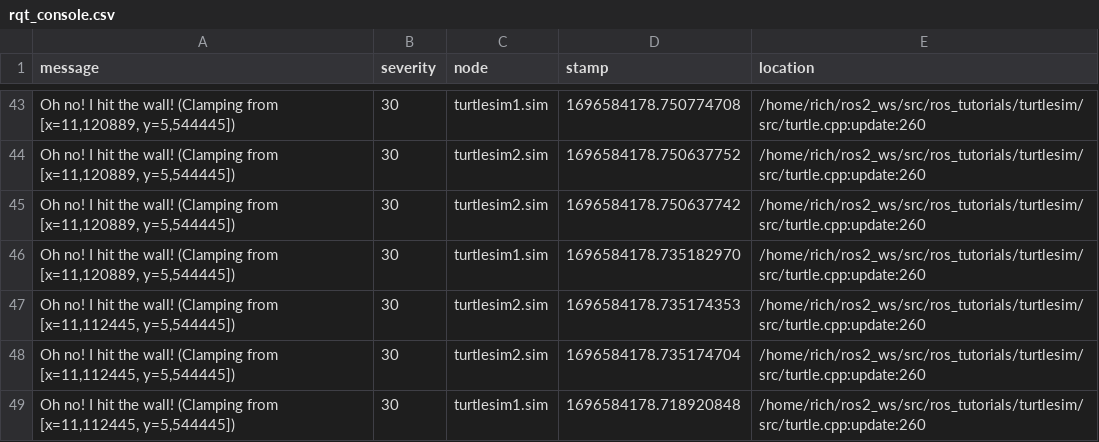
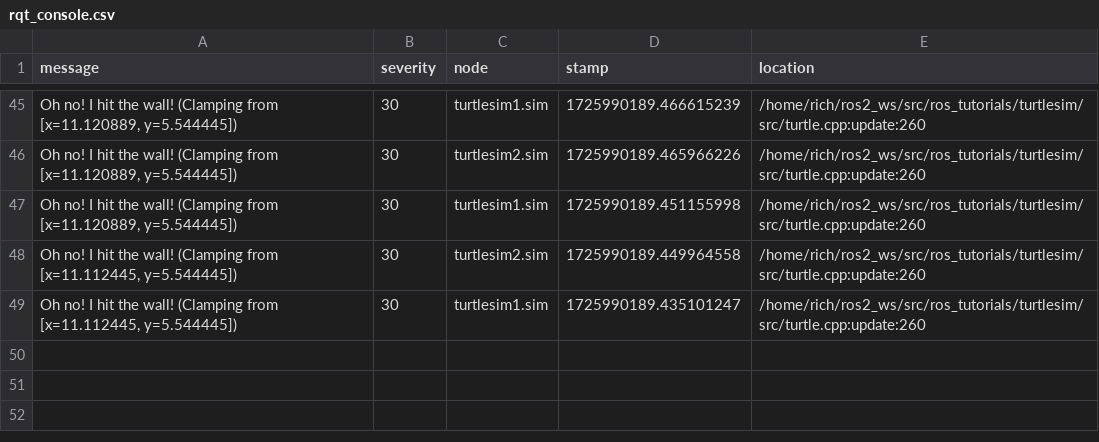
Before and after one commit to RichAndRoasted/robotics, a CSV file: module02/ex08/rqt_console.csv, drawn as a sheet; only a part is shown, gaps mark what is left out; the diff covers the shown part only.

```diff
--- a/module02/ex08/rqt_console.csv
+++ b/module02/ex08/rqt_console.csv
@@ -43,7 +45,5 @@ message;severity;node;stamp;location
-"Oh no! I hit the wall! (Clamping from [x=11,120889, y=5,544445])";"30";"turtlesim1.sim";"1696584178.750774708";"/home/rich/ros2_ws/src/ros_tutorials/turtlesim/src/turtle.cpp:update:260"
-"Oh no! I hit the wall! (Clamping from [x=11,120889, y=5,544445])";"30";"turtlesim2.sim";"1696584178.750637752";"/home/rich/ros2_ws/src/ros_tutorials/turtlesim/src/turtle.cpp:update:260"
-"Oh no! I hit the wall! (Clamping from [x=11,120889, y=5,544445])";"30";"turtlesim2.sim";"1696584178.750637742";"/home/rich/ros2_ws/src/ros_tutorials/turtlesim/src/turtle.cpp:update:260"
-"Oh no! I hit the wall! (Clamping from [x=11,120889, y=5,544445])";"30";"turtlesim1.sim";"1696584178.735182970";"/home/rich/ros2_ws/src/ros_tutorials/turtlesim/src/turtle.cpp:update:260"
-"Oh no! I hit the wall! (Clamping from [x=11,112445, y=5,544445])";"30";"turtlesim2.sim";"1696584178.735174353";"/home/rich/ros2_ws/src/ros_tutorials/turtlesim/src/turtle.cpp:update:260"
-"Oh no! I hit the wall! (Clamping from [x=11,112445, y=5,544445])";"30";"turtlesim2.sim";"1696584178.735174704";"/home/rich/ros2_ws/src/ros_tutorials/turtlesim/src/turtle.cpp:update:260"
-"Oh no! I hit the wall! (Clamping from [x=11,112445, y=5,544445])";"30";"turtlesim1.sim";"1696584178.718920848";"/home/rich/ros2_ws/src/ros_tutorials/turtlesim/src/turtle.cpp:update:260"
+"Oh no! I hit the wall! (Clamping from [x=11.120889, y=5.544445])";"30";"turtlesim1.sim";"1725990189.466615239";"/home/rich/ros2_ws/src/ros_tutorials/turtlesim/src/turtle.cpp:update:260"
+"Oh no! I hit the wall! (Clamping from [x=11.120889, y=5.544445])";"30";"turtlesim2.sim";"1725990189.465966226";"/home/rich/ros2_ws/src/ros_tutorials/turtlesim/src/turtle.cpp:update:260"
+"Oh no! I hit the wall! (Clamping from [x=11.120889, y=5.544445])";"30";"turtlesim1.sim";"1725990189.451155998";"/home/rich/ros2_ws/src/ros_tutorials/turtlesim/src/turtle.cpp:update:260"
+"Oh no! I hit the wall! (Clamping from [x=11.112445, y=5.544445])";"30";"turtlesim2.sim";"1725990189.449964558";"/home/rich/ros2_ws/src/ros_tutorials/turtlesim/src/turtle.cpp:update:260"
+"Oh no! I hit the wall! (Clamping from [x=11.112445, y=5.544445])";"30";"turtlesim1.sim";"1725990189.435101247";"/home/rich/ros2_ws/src/ros_tutorials/turtlesim/src/turtle.cpp:update:260"
```
Also changed, not shown: 3 added rows, 1 removed row and 94 edited cells elsewhere in this file, 1 other file.
